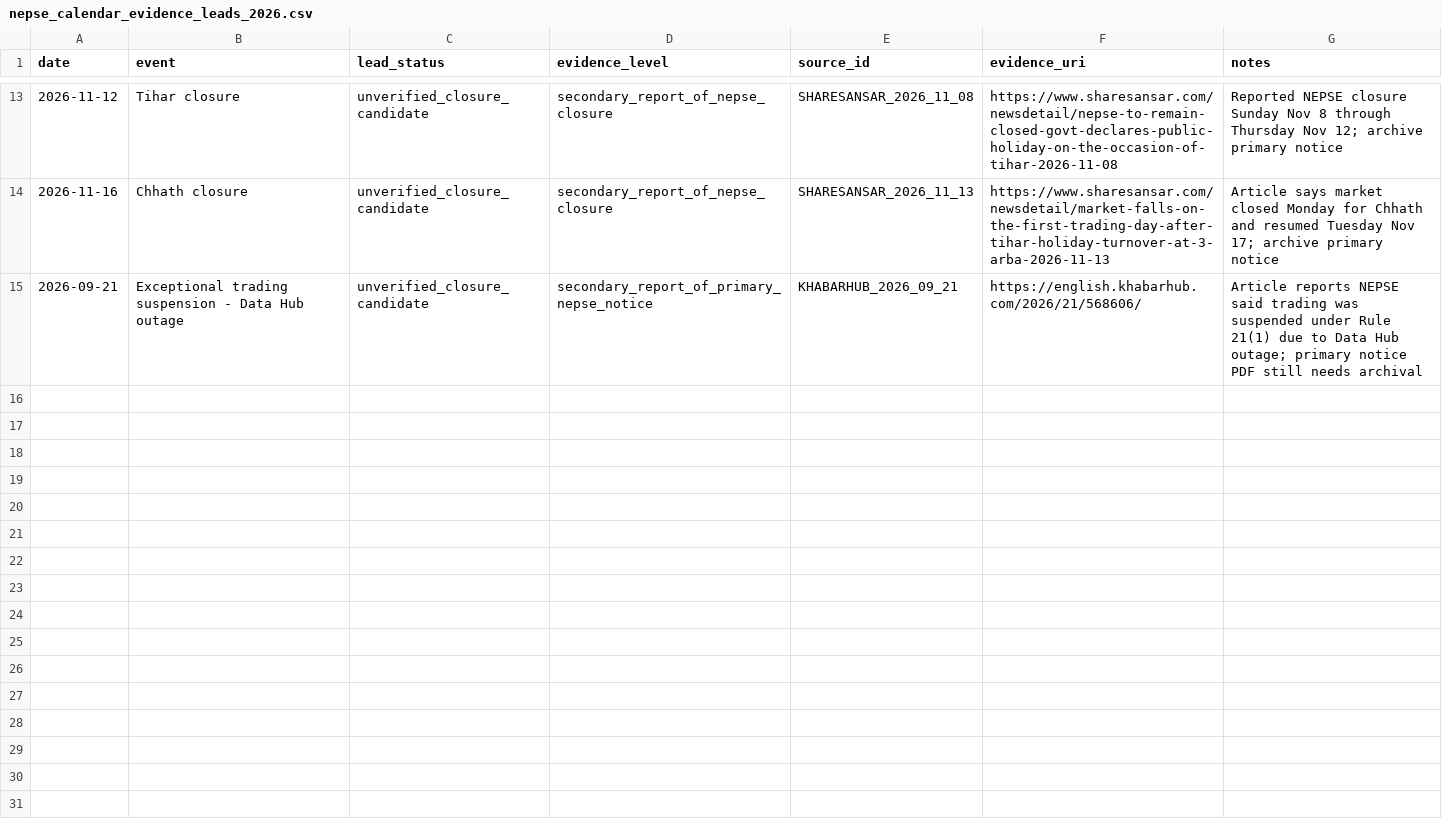
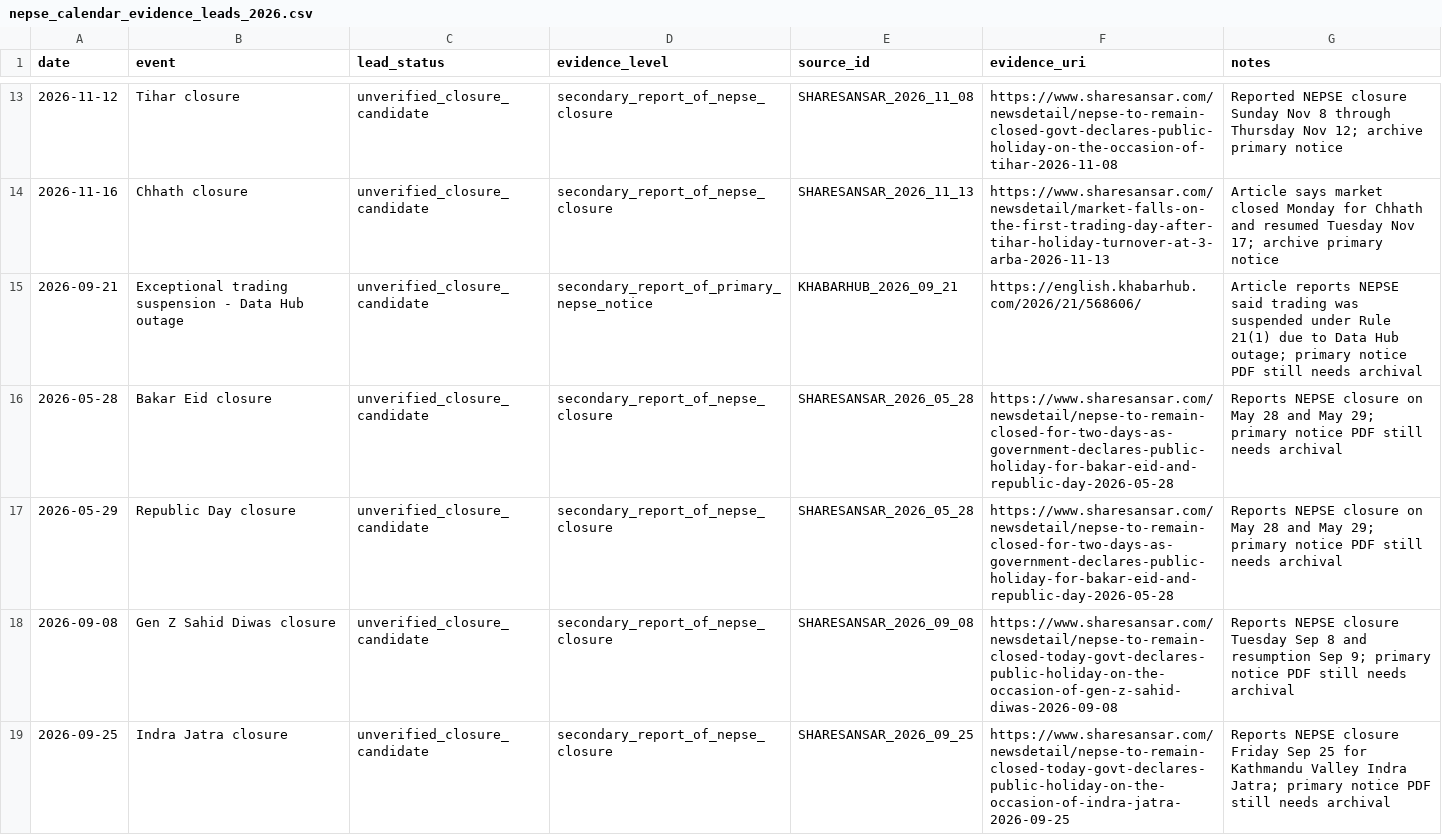
Before and after one commit to jaljala044/nepse-elite-ai-scanner-pro, a CSV file: data/reference/nepse_calendar_evidence_leads_2026.csv, drawn as a sheet; only a part is shown, gaps mark what is left out; the diff names each change by its address in the sheet, - before the commit and + after, or states it on an @@ line.

Commit message:
data: add four NEPSE holiday closure leads missing from date coverage

```diff
--- a/data/reference/nepse_calendar_evidence_leads_2026.csv
+++ b/data/reference/nepse_calendar_evidence_leads_2026.csv
+row 16: 2026-05-28 | Bakar Eid closure | unverified_closure_candidate | secondary_report_of_nepse_closure | SHARESANSAR_2026_05_28 | https://www.sharesansar.com/newsdetail/nepse-to-remain-closed-for-two-days-as-government-declares-public-holiday-for-bakar-eid-and-republic-day-2026-05-28 | Reports NEPSE closure on May 28 and May 29; primary notice PDF still needs archival
+row 17: 2026-05-29 | Republic Day closure | unverified_closure_candidate | secondary_report_of_nepse_closure | SHARESANSAR_2026_05_28 | https://www.sharesansar.com/newsdetail/nepse-to-remain-closed-for-two-days-as-government-declares-public-holiday-for-bakar-eid-and-republic-day-2026-05-28 | Reports NEPSE closure on May 28 and May 29; primary notice PDF still needs archival
+row 18: 2026-09-08 | Gen Z Sahid Diwas closure | unverified_closure_candidate | secondary_report_of_nepse_closure | SHARESANSAR_2026_09_08 | https://www.sharesansar.com/newsdetail/nepse-to-remain-closed-today-govt-declares-public-holiday-on-the-occasion-of-gen-z-sahid-diwas-2026-09-08 | Reports NEPSE closure Tuesday Sep 8 and resumption Sep 9; primary notice PDF still needs archival
+row 19: 2026-09-25 | Indra Jatra closure | unverified_closure_candidate | secondary_report_of_nepse_closure | SHARESANSAR_2026_09_25 | https://www.sharesansar.com/newsdetail/nepse-to-remain-closed-today-govt-declares-public-holiday-on-the-occasion-of-indra-jatra-2026-09-25 | Reports NEPSE closure Friday Sep 25 for Kathmandu Valley Indra Jatra; primary notice PDF still needs archival
```
